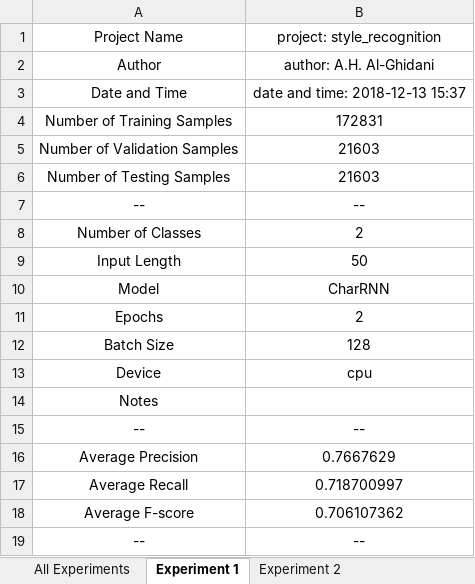
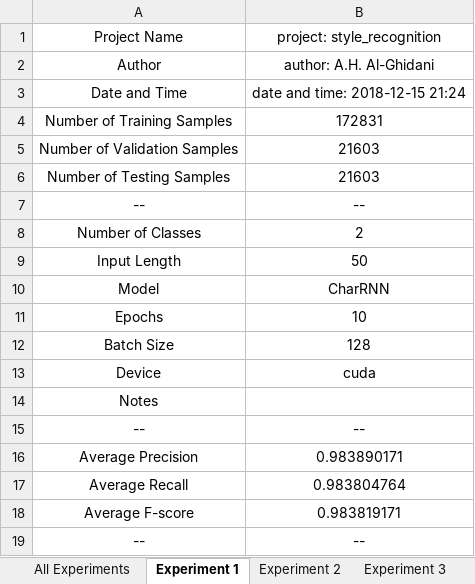
Before and after one commit to AhmedHani/nlpeus, an Excel workbook: projects/style_recognition/experiments.xlsx, sheet Experiment 1, drawn as a sheet; values as stored, in another font and other column widths than the file's, no borders; charts and pictures not drawn; the diff names each change by its address in the sheet, - before the commit and + after, or states it on an @@ line.

```diff
--- a/projects/style_recognition/experiments.xlsx (sheet Experiment 1)
+++ b/projects/style_recognition/experiments.xlsx (sheet Experiment 1)
+sheet tab: Experiment 3
-B3: date and time: 2018-12-13 15:37
+B3: date and time: 2018-12-15 21:24
-B11: 2
+B11: 10
-B13: cpu
+B13: cuda
-B16: 0.7667629
+B16: 0.983890171
-B17: 0.718700997
+B17: 0.983804764
-B18: 0.706107362
+B18: 0.983819171
```
Also changed, not shown: sheet All Experiments, sheet Experiment 2, charts or pictures, 3 other files.
